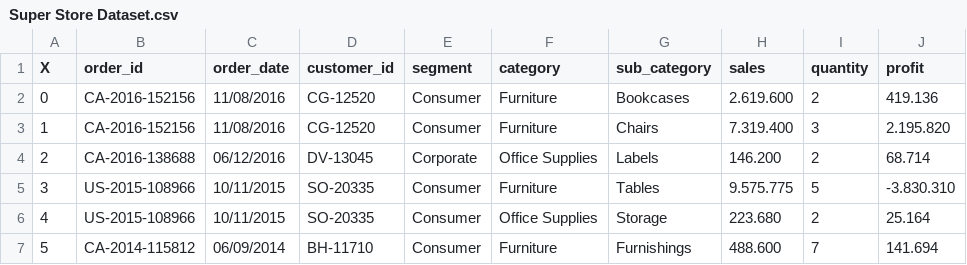
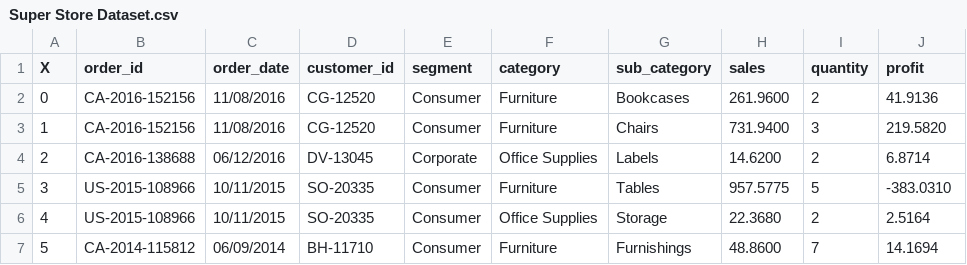
Before and after one commit to putriendah/Basic-Python-Programming-for-Data-Science_, a CSV file: Super Store Dataset.csv, drawn as a sheet.

Commit message:
Add files via upload

```diff
--- a/Super Store Dataset.csv
+++ b/Super Store Dataset.csv
@@ -1,7 +1,7 @@
 X;order_id;order_date;customer_id;segment;category;sub_category;sales;quantity;profit
-0;CA-2016-152156;11/08/2016;CG-12520;Consumer;Furniture;Bookcases;2.619.600;2;419.136
-1;CA-2016-152156;11/08/2016;CG-12520;Consumer;Furniture;Chairs;7.319.400;3;2.195.820
-2;CA-2016-138688;06/12/2016;DV-13045;Corporate;Office Supplies;Labels;146.200;2;68.714
-3;US-2015-108966;10/11/2015;SO-20335;Consumer;Furniture;Tables ;9.575.775;5;-3.830.310
-4;US-2015-108966;10/11/2015;SO-20335;Consumer;Office Supplies;Storage;223.680;2;25.164
-5;CA-2014-115812;06/09/2014;BH-11710 ;Consumer;Furniture;Furnishings;488.600;7;141.694
+0;CA-2016-152156;11/08/2016;CG-12520;Consumer;Furniture;Bookcases;261.9600;2;41.9136
+1;CA-2016-152156;11/08/2016;CG-12520;Consumer;Furniture;Chairs;731.9400;3;219.5820
+2;CA-2016-138688;06/12/2016;DV-13045;Corporate;Office Supplies;Labels;14.6200;2;6.8714
+3;US-2015-108966;10/11/2015;SO-20335;Consumer;Furniture;Tables ;957.5775;5;-383.0310
+4;US-2015-108966;10/11/2015;SO-20335;Consumer;Office Supplies;Storage;22.3680;2;2.5164
+5;CA-2014-115812;06/09/2014;BH-11710 ;Consumer;Furniture;Furnishings;48.8600;7;14.1694
```
